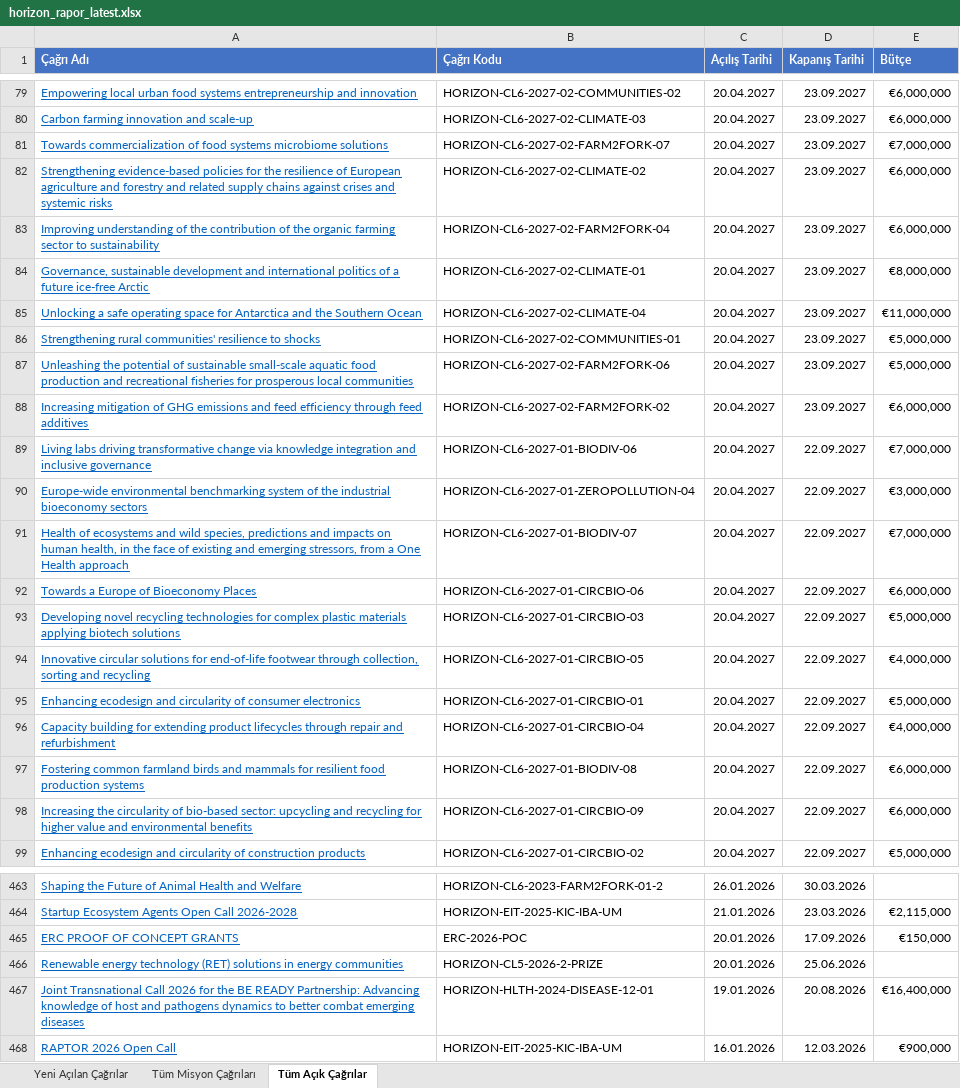
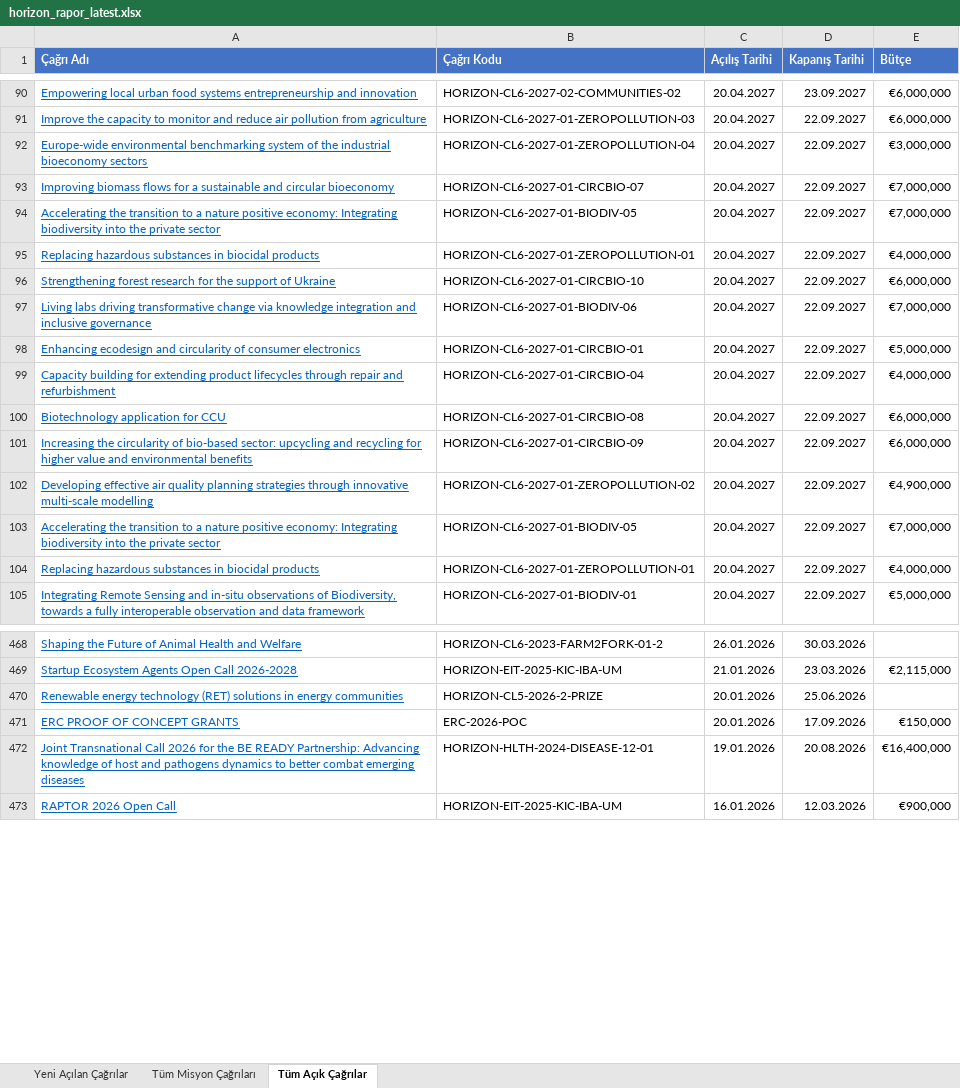
Before and after one commit to deepblu0/mlabwebsitetest, an Excel workbook: horizon-reports/horizon_rapor_latest.xlsx, sheet Tüm Açık Çağrılar, drawn as a sheet; only a part is shown, gaps mark what is left out; values as stored, in another font and other column widths than the file's, no borders; removed rows and columns are numbered as before the commit, all else as after; the diff covers the shown part only; the diff names each change by its address in the sheet, - before the commit and + after, or states it on an @@ line.

```diff
--- a/horizon-reports/horizon_rapor_latest.xlsx (sheet Tüm Açık Çağrılar)
+++ b/horizon-reports/horizon_rapor_latest.xlsx (sheet Tüm Açık Çağrılar)
-A91 (Çağrı Adı): Carbon farming innovation and scale-up
+A91 (Çağrı Adı): Improve the capacity to monitor and reduce air pollution from agriculture
-B91 (Çağrı Kodu): HORIZON-CL6-2027-02-CLIMATE-03
+B91 (Çağrı Kodu): HORIZON-CL6-2027-01-ZEROPOLLUTION-03
-D91 (Kapanış Tarihi): 23.09.2027
+D91 (Kapanış Tarihi): 22.09.2027
@@ row 90 moved to row 92: Europe-wide environmental benchmarking s… @@
-A93 (Çağrı Adı): Towards commercialization of food systems microbiome solutions
+A93 (Çağrı Adı): Improving biomass flows for a sustainable and circular bioeconomy
-B93 (Çağrı Kodu): HORIZON-CL6-2027-02-FARM2FORK-07
+B93 (Çağrı Kodu): HORIZON-CL6-2027-01-CIRCBIO-07
-D93 (Kapanış Tarihi): 23.09.2027
+D93 (Kapanış Tarihi): 22.09.2027
+row 94: Accelerating the transition to a nature positive economy: Integrating biodiversity into the private sector | HORIZON-CL6-2027-01-BIODIV-05 | 20.04.2027 | 22.09.2027 | €7,000,000
+row 95: Replacing hazardous substances in biocidal products | HORIZON-CL6-2027-01-ZEROPOLLUTION-01 | 20.04.2027 | 22.09.2027 | €4,000,000
-A96 (Çağrı Adı): Strengthening evidence-based policies for the resilience of European agriculture and forestry and related supply chains against crises and systemic risks
+A96 (Çağrı Adı): Strengthening forest research for the support of Ukraine
-B96 (Çağrı Kodu): HORIZON-CL6-2027-02-CLIMATE-02
+B96 (Çağrı Kodu): HORIZON-CL6-2027-01-CIRCBIO-10
-D96 (Kapanış Tarihi): 23.09.2027
+D96 (Kapanış Tarihi): 22.09.2027
@@ row 83 moved to row 76: Improving understanding of the contribut… @@
@@ row 84 moved to row 82: Governance, sustainable development and … @@
@@ row 85 moved to row 77: Unlocking a safe operating space for Ant… @@
@@ row 86 moved to row 79: Strengthening rural communities' resilie… @@
@@ row 87 moved to row 74: Unleashing the potential of sustainable … @@
@@ row 88 moved to row 75: Increasing mitigation of GHG emissions a… @@
@@ row 91 moved to row 88: Health of ecosystems and wild species, p… @@
-row 92: Towards a Europe of Bioeconomy Places | HORIZON-CL6-2027-01-CIRCBIO-06 | 20.04.2027 | 22.09.2027 | €6,000,000
@@ row 93 moved to row 89: Developing novel recycling technologies … @@
-row 94: Innovative circular solutions for end-of-life footwear through collection, sorting and recycling | HORIZON-CL6-2027-01-CIRCBIO-05 | 20.04.2027 | 22.09.2027 | €4,000,000
-A100 (Çağrı Adı): Fostering common farmland birds and mammals for resilient food production systems
+A100 (Çağrı Adı): Biotechnology application for CCU
-B100 (Çağrı Kodu): HORIZON-CL6-2027-01-BIODIV-08
+B100 (Çağrı Kodu): HORIZON-CL6-2027-01-CIRCBIO-08
@@ row 110 moved to row 102: Developing effective air quality plannin… @@
+row 103: Accelerating the transition to a nature positive economy: Integrating biodiversity into the private sector | HORIZON-CL6-2027-01-BIODIV-05 | 20.04.2027 | 22.09.2027 | €7,000,000
+row 104: Replacing hazardous substances in biocidal products | HORIZON-CL6-2027-01-ZEROPOLLUTION-01 | 20.04.2027 | 22.09.2027 | €4,000,000
-A105 (Çağrı Adı): Enhancing ecodesign and circularity of construction products
+A105 (Çağrı Adı): Integrating Remote Sensing and in-situ observations of Biodiversity, towards a fully interoperable observation and data framework
-B105 (Çağrı Kodu): HORIZON-CL6-2027-01-CIRCBIO-02
+B105 (Çağrı Kodu): HORIZON-CL6-2027-01-BIODIV-01
@@ row 466 moved to row 470: Renewable energy technology (RET) soluti… @@
```
Also changed, not shown: 20 added rows, 17 removed rows, 122 moved rows and 31 edited cells elsewhere in this sheet, sheet Yeni Açılan Çağrılar, sheet Tüm Misyon Çağrıları, 1 other file.
